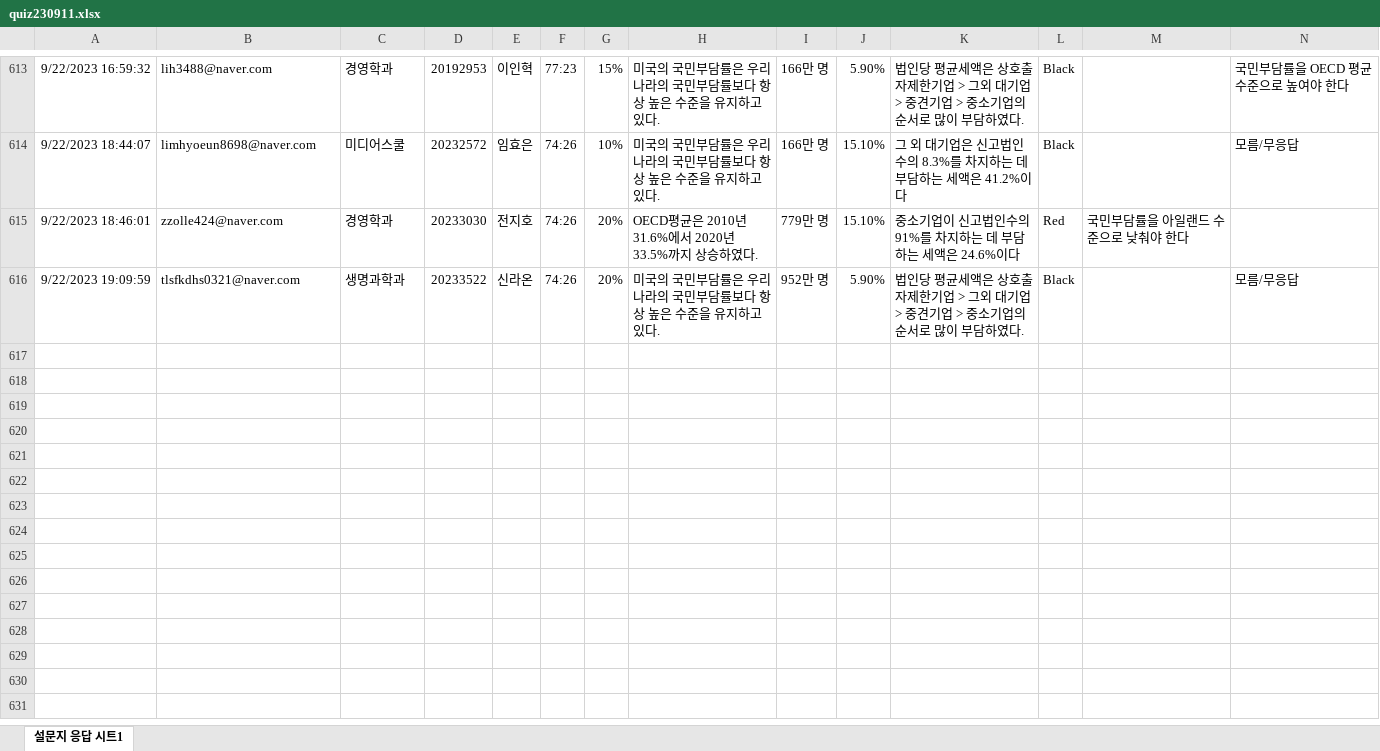
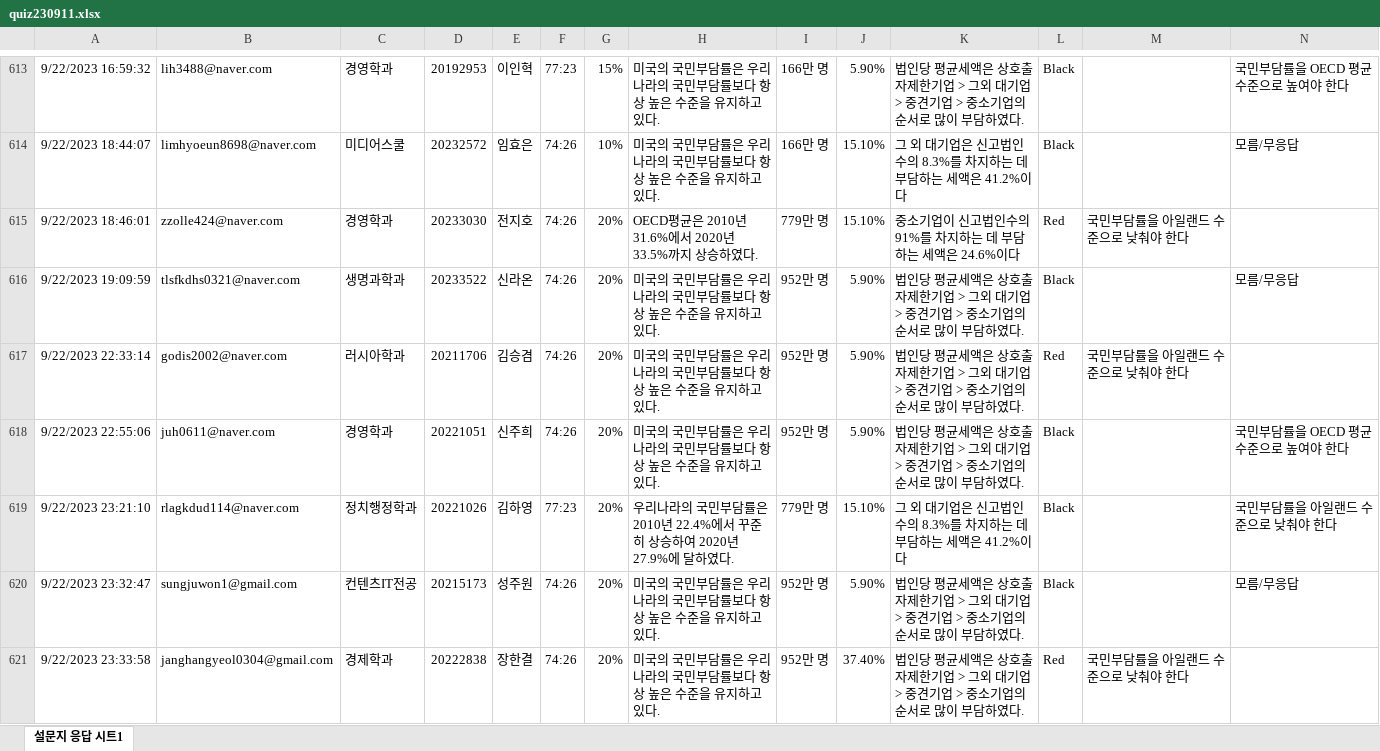
Before and after one commit to kwlee58/class202302, an Excel workbook: data/quiz230911.xlsx, sheet 설문지 응답 시트1, drawn as a sheet; only a part is shown, gaps mark what is left out; values as stored, in another font and other column widths than the file's, no borders; the diff covers the shown part only; the diff names each change by its address in the sheet, - before the commit and + after, or states it on an @@ line.

```diff
--- a/data/quiz230911.xlsx (sheet 설문지 응답 시트1)
+++ b/data/quiz230911.xlsx (sheet 설문지 응답 시트1)
+row 617: 9/22/2023 22:33:14 | godis2002@naver.com | 러시아학과 | 20211706 | 김승겸 | 74:26 | 20% | 미국의 국민부담률은 우리나라의 국민부담률보다 항상 높은 수준을 유지하고 있다. | 952만 명 | 5.90% | 법인당 평균세액은 상호출자제한기업 > 그외 대기업 > 중견기업 > 중소기업의 순서로 많이 부담하였다. | Red | 국민부담률을 아일랜드 수준으로 낮춰야 한다
+row 618: 9/22/2023 22:55:06 | juh0611@naver.com | 경영학과 | 20221051 | 신주희 | 74:26 | 20% | 미국의 국민부담률은 우리나라의 국민부담률보다 항상 높은 수준을 유지하고 있다. | 952만 명 | 5.90% | 법인당 평균세액은 상호출자제한기업 > 그외 대기업 > 중견기업 > 중소기업의 순서로 많이 부담하였다. | Black |  | 국민부담률을 OECD 평균 수준으로 높여야 한다
+row 619: 9/22/2023 23:21:10 | rlagkdud114@naver.com | 정치행정학과 | 20221026 | 김하영 | 77:23 | 20% | 우리나라의 국민부담률은 2010년 22.4%에서 꾸준히 상승하여 2020년 27.9%에 달하였다. | 779만 명 | 15.10% | 그 외 대기업은 신고법인수의 8.3%를 차지하는 데 부담하는 세액은 41.2%이다 | Black |  | 국민부담률을 아일랜드 수준으로 낮춰야 한다
+row 620: 9/22/2023 23:32:47 | sungjuwon1@gmail.com | 컨텐츠IT전공 | 20215173 | 성주원 | 74:26 | 20% | 미국의 국민부담률은 우리나라의 국민부담률보다 항상 높은 수준을 유지하고 있다. | 952만 명 | 5.90% | 법인당 평균세액은 상호출자제한기업 > 그외 대기업 > 중견기업 > 중소기업의 순서로 많이 부담하였다. | Black |  | 모름/무응답
+row 621: 9/22/2023 23:33:58 | janghangyeol0304@gmail.com | 경제학과 | 20222838 | 장한결 | 74:26 | 20% | 미국의 국민부담률은 우리나라의 국민부담률보다 항상 높은 수준을 유지하고 있다. | 952만 명 | 37.40% | 법인당 평균세액은 상호출자제한기업 > 그외 대기업 > 중견기업 > 중소기업의 순서로 많이 부담하였다. | Red | 국민부담률을 아일랜드 수준으로 낮춰야 한다
```
Also changed, not shown: 17 added rows elsewhere in this sheet, data/quiz230911_tmp.xlsx, data/quiz230918.xlsx, 19 other files.
